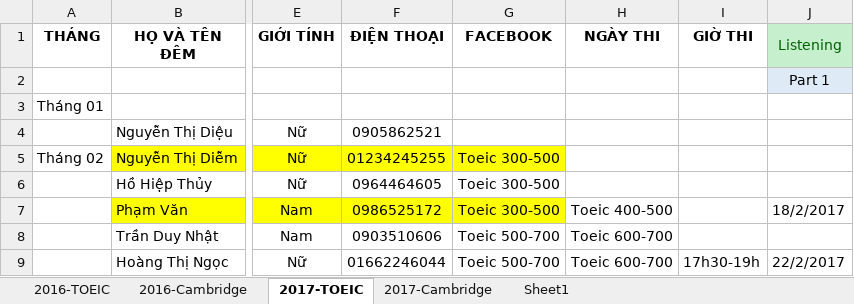
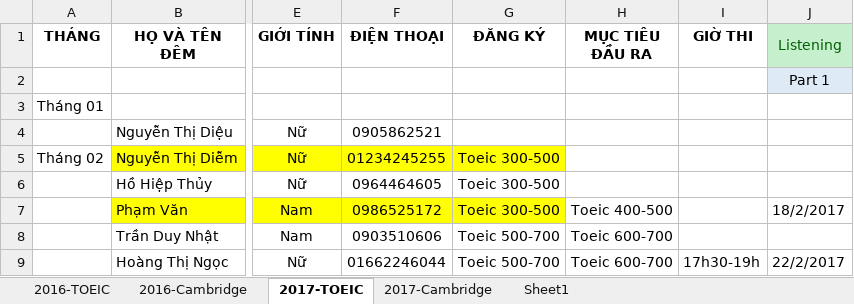
Before and after one commit to dhphong87/Success, an Excel workbook: Danh Sach Lop/Danh Sach Hoi.xlsx, sheet 2017-TOEIC, drawn as a sheet; only a part is shown, gaps mark what is left out; values as stored, in another font and other column widths than the file's, no borders; the diff names each change by its address in the sheet, - before the commit and + after, or states it on an @@ line.

```diff
--- a/Danh Sach Lop/Danh Sach Hoi.xlsx (sheet 2017-TOEIC)
+++ b/Danh Sach Lop/Danh Sach Hoi.xlsx (sheet 2017-TOEIC)
-G1: FACEBOOK
+G1: ĐĂNG KÝ
-H1: NGÀY THI
+H1: MỤC TIÊU ĐẦU RA
```
